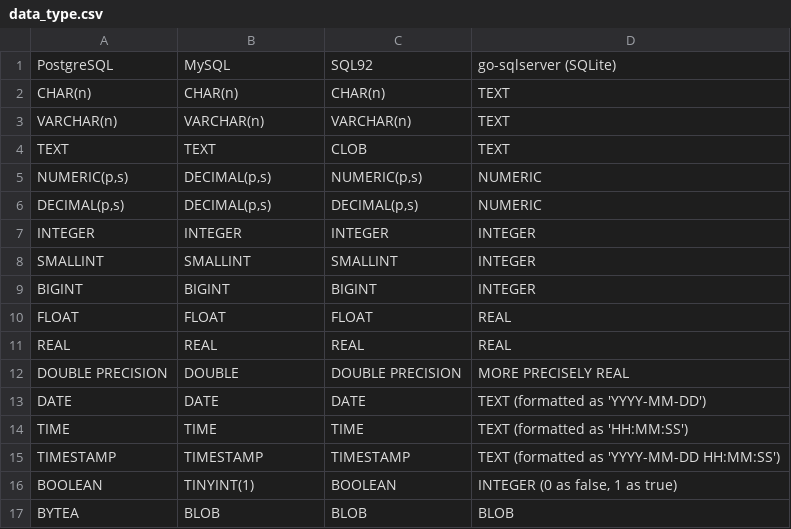
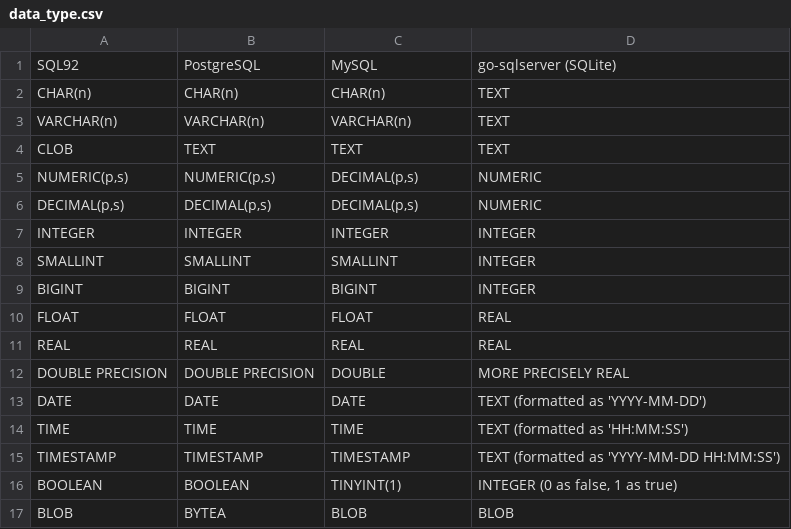
Before and after one commit to cybergarage/go-sqlserver, a CSV file: doc/data/data_type.csv, drawn as a sheet; removed rows and columns are numbered as before the commit, all else as after; the diff names each change by its address in the sheet, - before the commit and + after, or states it on an @@ line.

```diff
--- a/doc/data/data_type.csv
+++ b/doc/data/data_type.csv
-row 1: PostgreSQL | MySQL | SQL92 | go-sqlserver (SQLite)
+row 1: SQL92 | PostgreSQL | MySQL | go-sqlserver (SQLite)
-A4: TEXT
+A4: CLOB
-C4: CLOB
+C4: TEXT
-B5: DECIMAL(p,s)
+B5: NUMERIC(p,s)
-C5: NUMERIC(p,s)
+C5: DECIMAL(p,s)
-B12: DOUBLE
+B12: DOUBLE PRECISION
-C12: DOUBLE PRECISION
+C12: DOUBLE
-B16: TINYINT(1)
+B16: BOOLEAN
-C16: BOOLEAN
+C16: TINYINT(1)
-A17: BYTEA
+A17: BLOB
-B17: BLOB
+B17: BYTEA
```
Also changed, not shown: doc/data/ddl_query.csv, doc/data/dml_query.csv.
